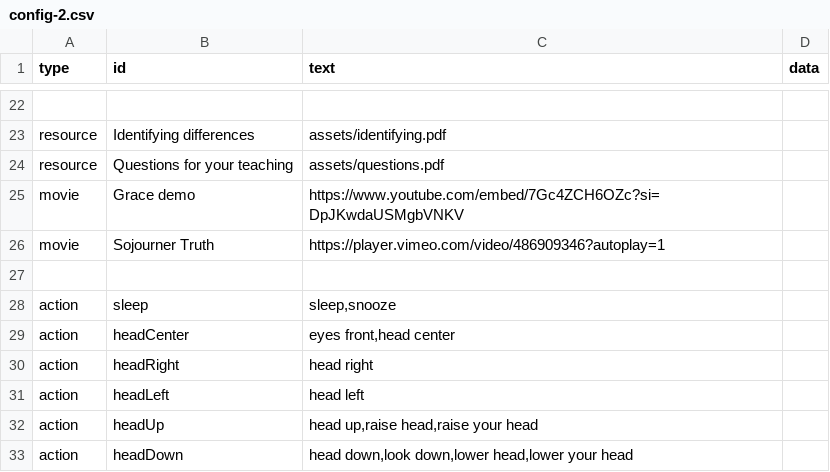
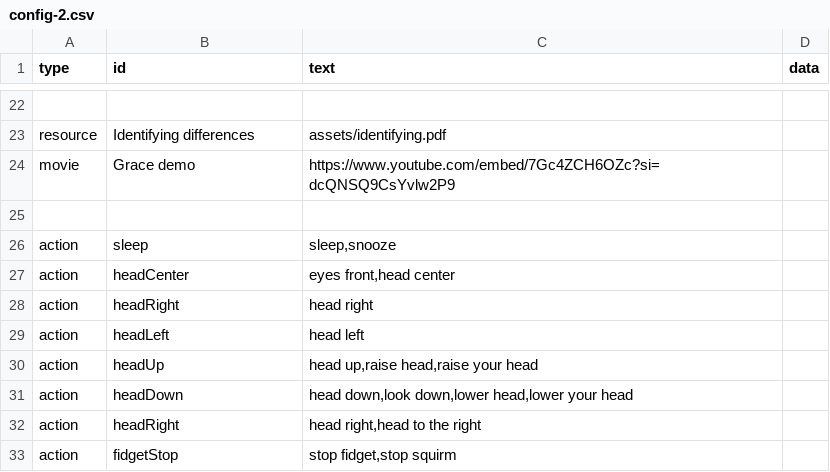
Before and after one commit to bferster/liza, a CSV file: data/config-2.csv, drawn as a sheet; only a part is shown, gaps mark what is left out; the shorter side is filled out with more unchanged rows; removed rows and columns are numbered as before the commit, all else as after; the diff names each change by its address in the sheet, - before the commit and + after, or states it on an @@ line.

```diff
--- a/data/config-2.csv
+++ b/data/config-2.csv
-row 24: resource | Questions for your teaching | assets/questions.pdf
-C24 (text): https://www.youtube.com/embed/7Gc4ZCH6OZc?si=DpJKwdaUSMgbVNKV
+C24 (text): https://www.youtube.com/embed/7Gc4ZCH6OZc?si=dcQNSQ9CsYvlw2P9
-row 26: movie | Sojourner Truth | https://player.vimeo.com/video/486909346?autoplay=1
```
Also changed, not shown: data/config-22.csv, data/config-3.csv, 5 other files.
